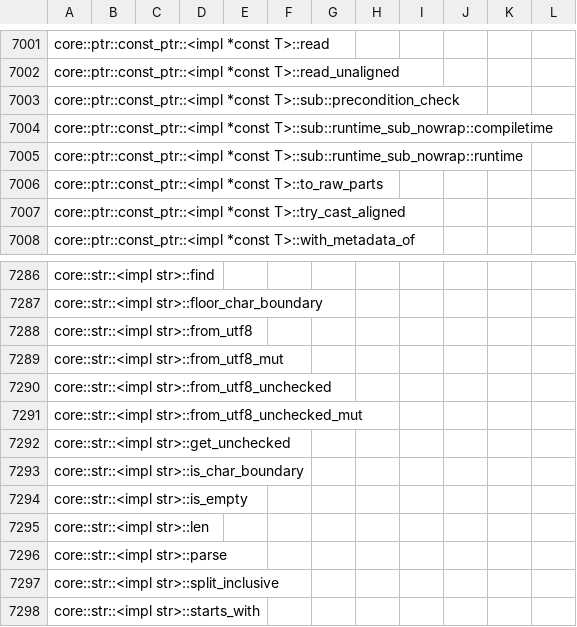
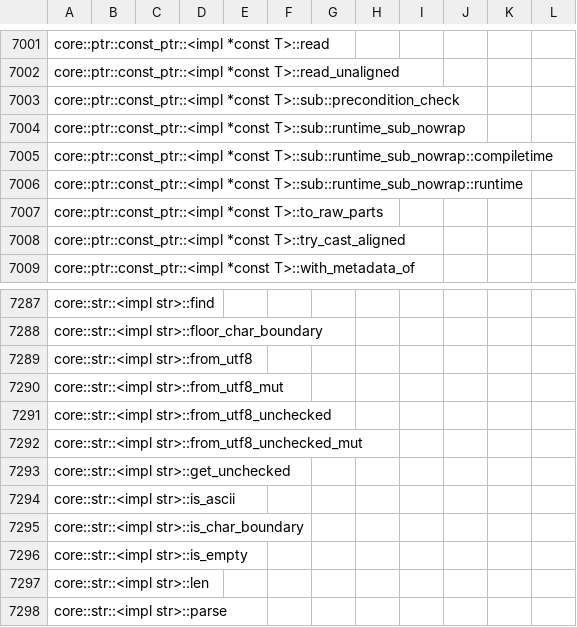
Before and after one commit to ferrocene/ferrocene, a CSV file: ferrocene/doc/symbol-report.csv, drawn as a sheet; only a part is shown, gaps mark what is left out; the shorter side is filled out with more unchanged rows; the diff names each change by its address in the sheet, - before the commit and + after, or states it on an @@ line.

```diff
--- a/ferrocene/doc/symbol-report.csv
+++ b/ferrocene/doc/symbol-report.csv
+row 7004: core::ptr::const_ptr::<impl *const T>::sub::runtime_sub_nowrap
+row 7294: core::str::<impl str>::is_ascii
```
Also changed, not shown: 3 other files.
